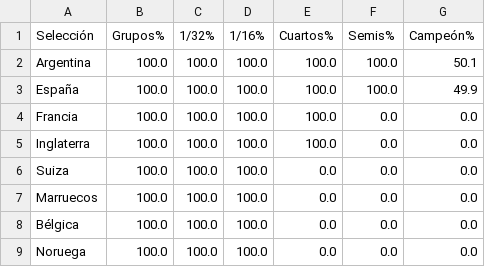
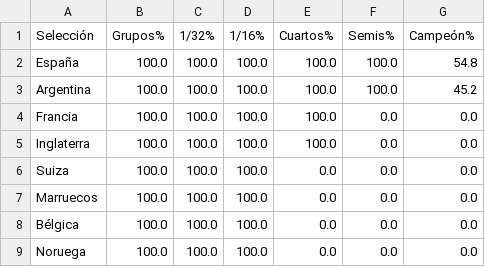
Before and after one commit to mikedataspain/mundial-elo, a CSV file: data.csv, drawn as a sheet; only a part is shown.

```diff
--- a/data.csv
+++ b/data.csv
@@ -1,4 +1,4 @@
 Selección,Grupos%,1/32%,1/16%,Cuartos%,Semis%,Campeón%
-Argentina,100.0,100.0,100.0,100.0,100.0,50.1
-España,100.0,100.0,100.0,100.0,100.0,49.9
+España,100.0,100.0,100.0,100.0,100.0,54.8
+Argentina,100.0,100.0,100.0,100.0,100.0,45.2
 Francia,100.0,100.0,100.0,100.0,0.0,0.0
```
Also changed, not shown: 1 other file.
